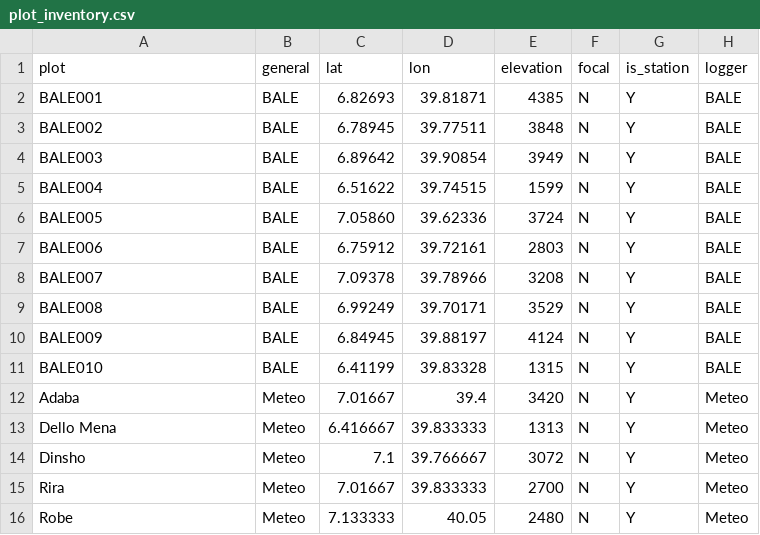
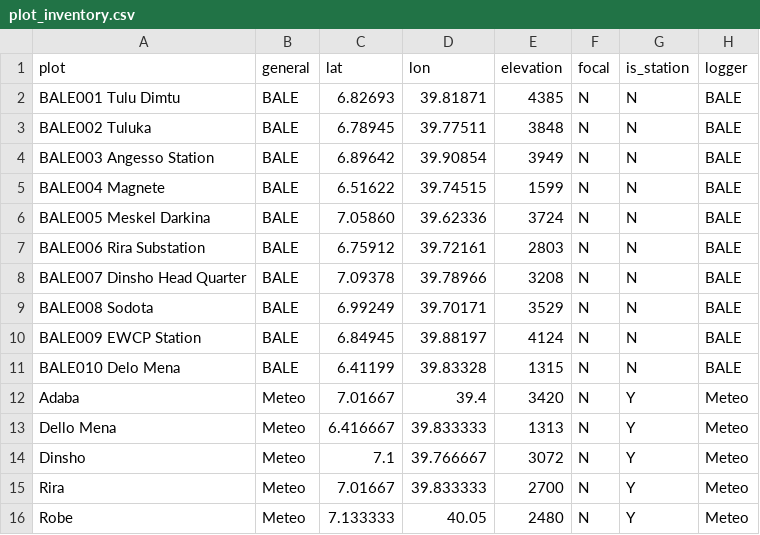
Before and after one commit to environmentalinformatics-marburg/tubedb, a CSV file: config/bale/plot_inventory.csv, drawn as a sheet.

```diff
--- a/config/bale/plot_inventory.csv
+++ b/config/bale/plot_inventory.csv
@@ -1,12 +1,12 @@
 plot,general,lat,lon,elevation,focal,is_station,logger
-BALE001,BALE,6.82693,39.81871,4385,N,Y,BALE
-BALE002,BALE,6.78945,39.77511,3848,N,Y,BALE
-BALE003,BALE,6.89642,39.90854,3949,N,Y,BALE
-BALE004,BALE,6.51622,39.74515,1599,N,Y,BALE
-BALE005,BALE,7.05860,39.62336,3724,N,Y,BALE
-BALE006,BALE,6.75912,39.72161,2803,N,Y,BALE
-BALE007,BALE,7.09378,39.78966,3208,N,Y,BALE
-BALE008,BALE,6.99249,39.70171,3529,N,Y,BALE
-BALE009,BALE,6.84945,39.88197,4124,N,Y,BALE
-BALE010,BALE,6.41199,39.83328,1315,N,Y,BALE
+BALE001 Tulu Dimtu,BALE,6.82693,39.81871,4385,N,N,BALE
+BALE002 Tuluka,BALE,6.78945,39.77511,3848,N,N,BALE
+BALE003 Angesso Station,BALE,6.89642,39.90854,3949,N,N,BALE
+BALE004 Magnete,BALE,6.51622,39.74515,1599,N,N,BALE
+BALE005 Meskel Darkina,BALE,7.05860,39.62336,3724,N,N,BALE
+BALE006 Rira Substation,BALE,6.75912,39.72161,2803,N,N,BALE
+BALE007 Dinsho Head Quarter,BALE,7.09378,39.78966,3208,N,N,BALE
+BALE008 Sodota,BALE,6.99249,39.70171,3529,N,N,BALE
+BALE009 EWCP Station,BALE,6.84945,39.88197,4124,N,N,BALE
+BALE010 Delo Mena,BALE,6.41199,39.83328,1315,N,N,BALE
 Adaba,Meteo,7.01667,39.4,3420,N,Y,Meteo
```
Also changed, not shown: config/ki/station_inventory.csv, 4 other files.
